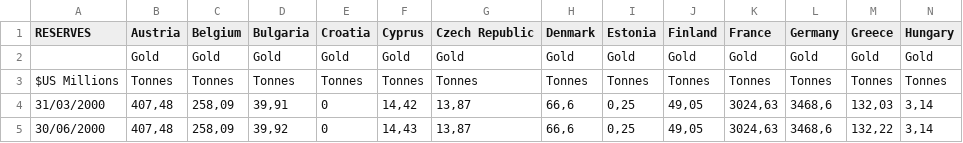
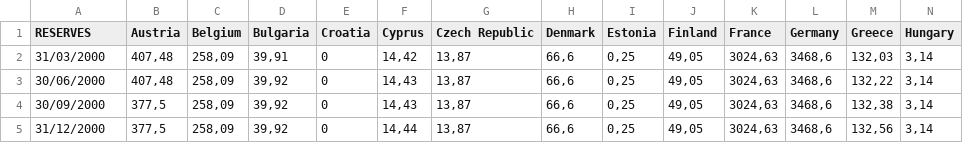
Before and after one commit to alexiscarbillet/Visualization-Project, a CSV file: european-reserves-by-country-simplify.csv, drawn as a sheet; only a part is shown; the shorter side is filled out with more unchanged rows; rows hold the shown columns only; the diff names each change by its address in the sheet, - before the commit and + after, or states it on an @@ line.

Commit message:
Update european-reserves-by-country-simplify.csv

```diff
--- a/european-reserves-by-country-simplify.csv
+++ b/european-reserves-by-country-simplify.csv
-row 2:  | Gold | Gold | Gold | Gold | Gold | Gold | Gold | Gold | Gold | Gold | Gold | Gold | Gold
-row 3: $US Millions | Tonnes | Tonnes | Tonnes | Tonnes | Tonnes | Tonnes | Tonnes | Tonnes | Tonnes | Tonnes | Tonnes | Tonnes | Tonnes
```
